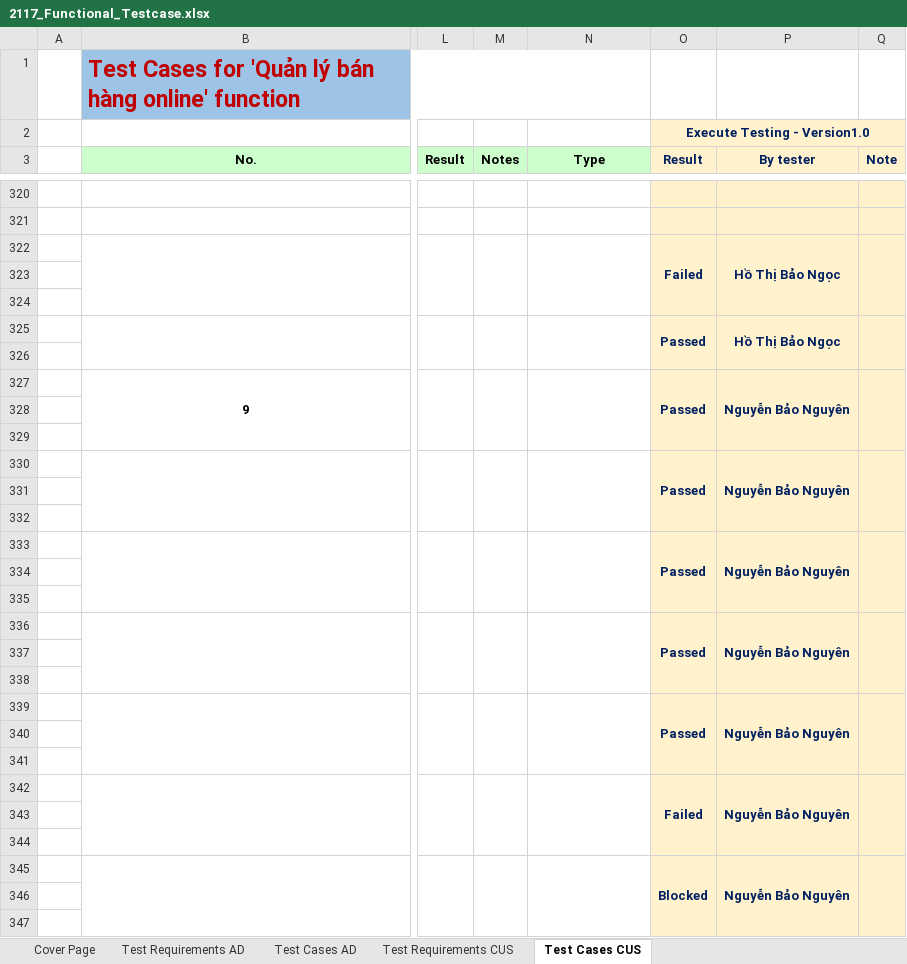
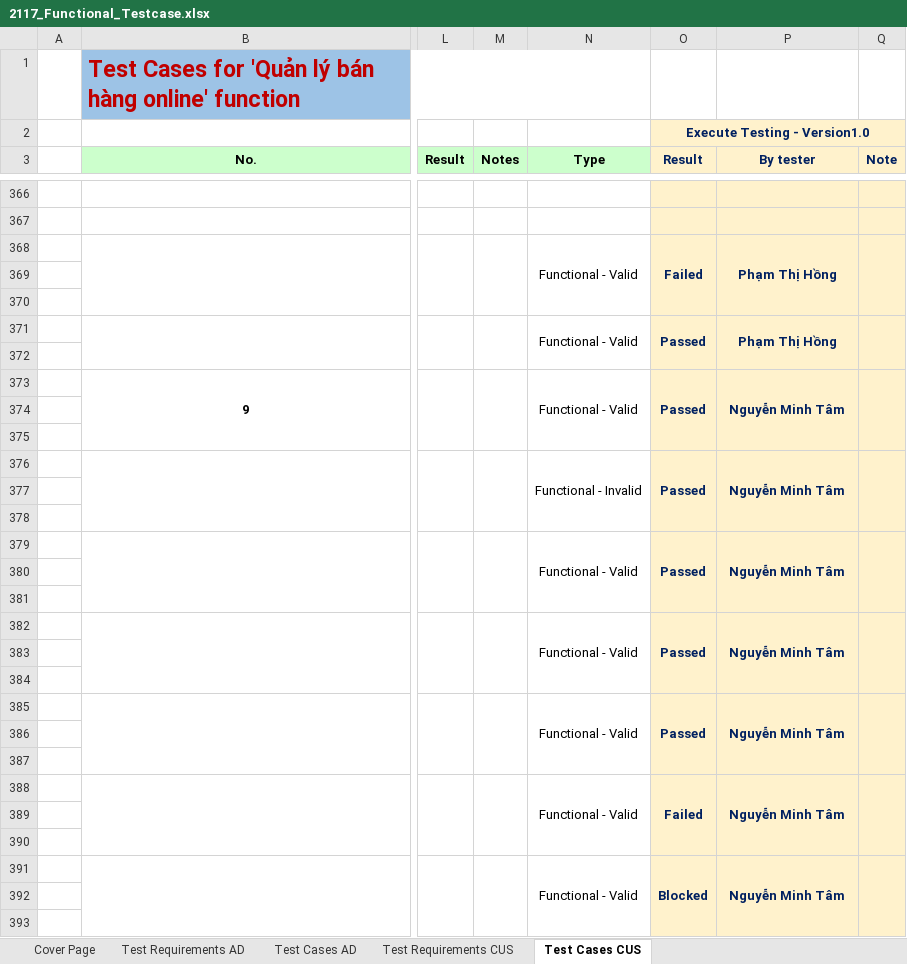
Before and after one commit to pn-knguyen/BDCLPM_DoAnCuoiKy_LT, an Excel workbook: 2117_Functional_Testcase.xlsx, sheet Test Cases CUS, drawn as a sheet; only a part is shown, gaps mark what is left out; values as stored, in another font and other column widths than the file's, no borders; charts and pictures not drawn; addresses are those after the commit; the diff covers the shown part only; the diff names each change by its address in the sheet, - before the commit and + after, or states it on an @@ line.

```diff
--- a/2117_Functional_Testcase.xlsx (sheet Test Cases CUS)
+++ b/2117_Functional_Testcase.xlsx (sheet Test Cases CUS)
-N368 (Type): (empty)
+N368 (Type): Functional - Valid
-P368 (By tester): Hồ Thị Bảo Ngọc
+P368 (By tester): Phạm Thị Hồng
-N371 (Type): (empty)
+N371 (Type): Functional - Valid
-P371 (By tester): Hồ Thị Bảo Ngọc
+P371 (By tester): Phạm Thị Hồng
-N373 (Type): (empty)
+N373 (Type): Functional - Valid
-P373 (By tester): Nguyễn Bảo Nguyên
+P373 (By tester): Nguyễn Minh Tâm
-N376 (Type): (empty)
+N376 (Type): Functional - Invalid
-P376 (By tester): Nguyễn Bảo Nguyên
+P376 (By tester): Nguyễn Minh Tâm
-N379 (Type): (empty)
+N379 (Type): Functional - Valid
-P379 (By tester): Nguyễn Bảo Nguyên
+P379 (By tester): Nguyễn Minh Tâm
-N382 (Type): (empty)
+N382 (Type): Functional - Valid
-P382 (By tester): Nguyễn Bảo Nguyên
+P382 (By tester): Nguyễn Minh Tâm
-N385 (Type): (empty)
+N385 (Type): Functional - Valid
-P385 (By tester): Nguyễn Bảo Nguyên
+P385 (By tester): Nguyễn Minh Tâm
-N388 (Type): (empty)
+N388 (Type): Functional - Valid
-P388 (By tester): Nguyễn Bảo Nguyên
+P388 (By tester): Nguyễn Minh Tâm
-N391 (Type): (empty)
+N391 (Type): Functional - Valid
-P391 (By tester): Nguyễn Bảo Nguyên
+P391 (By tester): Nguyễn Minh Tâm
```
Also changed, not shown: 84 added rows, 38 removed rows, 233 edited cells, cell formats and merged cells elsewhere in this sheet, sheet Test Cases AD, sheet Test Requirements CUS, sheet Test Requirements AD, formulas that keep their value.
